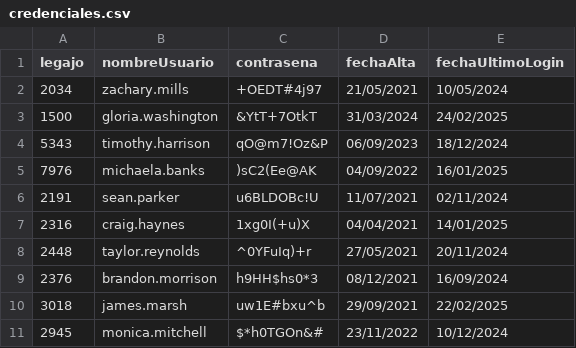
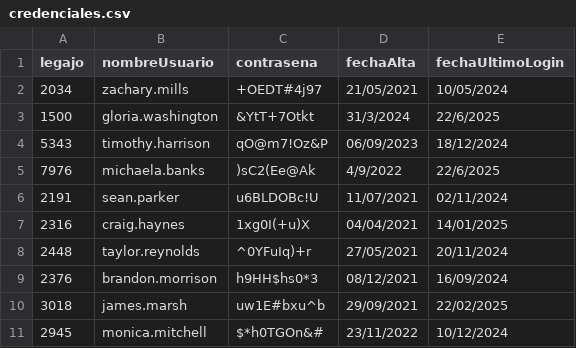
Before and after one commit to aleten12/TP_CAI_12, a CSV file: TemplateTPCorto/Persistencia/DataBase/Tablas/credenciales.csv, drawn as a sheet.

Commit message:
cambios tablas

```diff
--- a/TemplateTPCorto/Persistencia/DataBase/Tablas/credenciales.csv
+++ b/TemplateTPCorto/Persistencia/DataBase/Tablas/credenciales.csv
@@ -2,5 +2,5 @@ legajo;nombreUsuario;contrasena;fechaAlta;fechaUltimoLogin
 2034;zachary.mills;+OEDT#4j97;21/05/2021;10/05/2024
-1500;gloria.washington;&YtT+7OtkT;31/03/2024;24/02/2025
+1500;gloria.washington;&YtT+7Otkt;31/3/2024;22/6/2025
 5343;timothy.harrison;qO@m7!Oz&P;06/09/2023;18/12/2024
-7976;michaela.banks;)sC2(Ee@AK;04/09/2022;16/01/2025
+7976;michaela.banks;)sC2(Ee@Ak;4/9/2022;22/6/2025
 2191;sean.parker;u6BLDOBc!U;11/07/2021;02/11/2024
```
Also changed, not shown: 3 other files.
